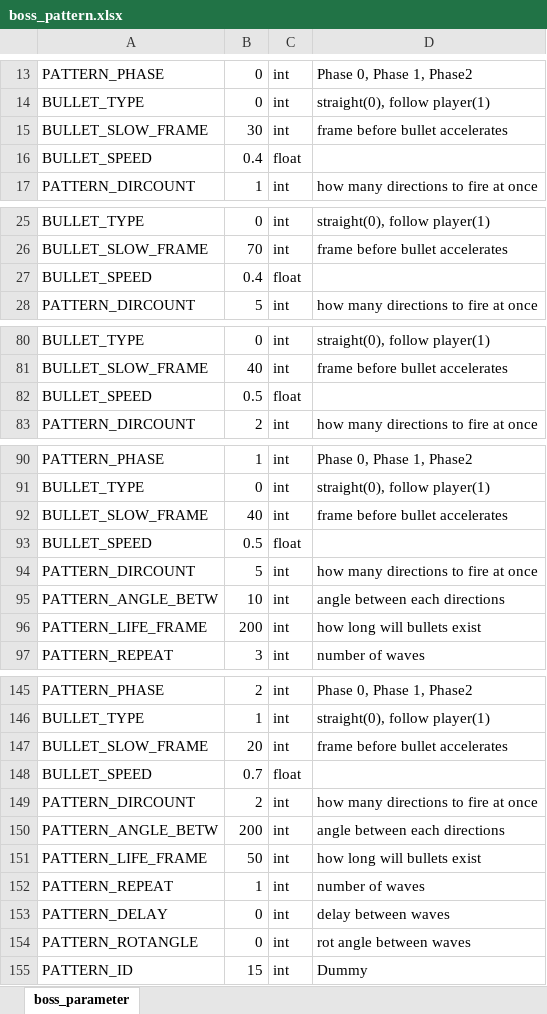
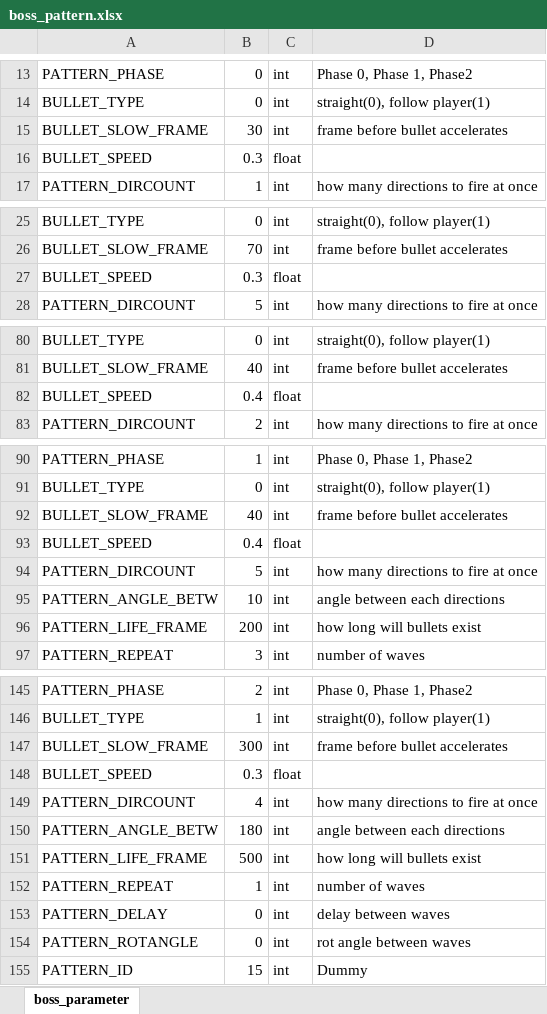
Before and after one commit to cjsjyh/krafton-internship-client, an Excel workbook: Engine/data/datasheet/boss_pattern.xlsx, sheet boss_parameter, drawn as a sheet; only a part is shown, gaps mark what is left out; values as stored, in another font and other column widths than the file's, no borders; removed rows and columns are numbered as before the commit, all else as after; the diff covers the shown part only; the diff names each change by its address in the sheet, - before the commit and + after, or states it on an @@ line.

Commit message:
[FINAL] boss pattern frame fixed

```diff
--- a/Engine/data/datasheet/boss_pattern.xlsx (sheet boss_parameter)
+++ b/Engine/data/datasheet/boss_pattern.xlsx (sheet boss_parameter)
+row 16: BULLET_SPEED | 0.3 | float
@@ row 27 moved to row 104: BULLET_SPEED @@
+row 27: BULLET_SPEED | 0.3 | float
-row 82: BULLET_SPEED | 0.5 | float
@@ row 5 moved to row 82: BULLET_SPEED @@
-row 93: BULLET_SPEED | 0.5 | float
@@ row 16 moved to row 93: BULLET_SPEED @@
-B147: 20
+B147: 300
-B148: 0.7
+B148: 0.3
@@ row 149 moved to row 127: PATTERN_DIRCOUNT @@
@@ row 127 moved to row 149: PATTERN_DIRCOUNT @@
-B150: 200
+B150: 180
-B151: 50
+B151: 500
```
Also changed, not shown: 5 added rows, 5 removed rows and 13 edited cells elsewhere in this sheet, Engine/data/datasheet/player_parameter.xlsx, 5 other files.
